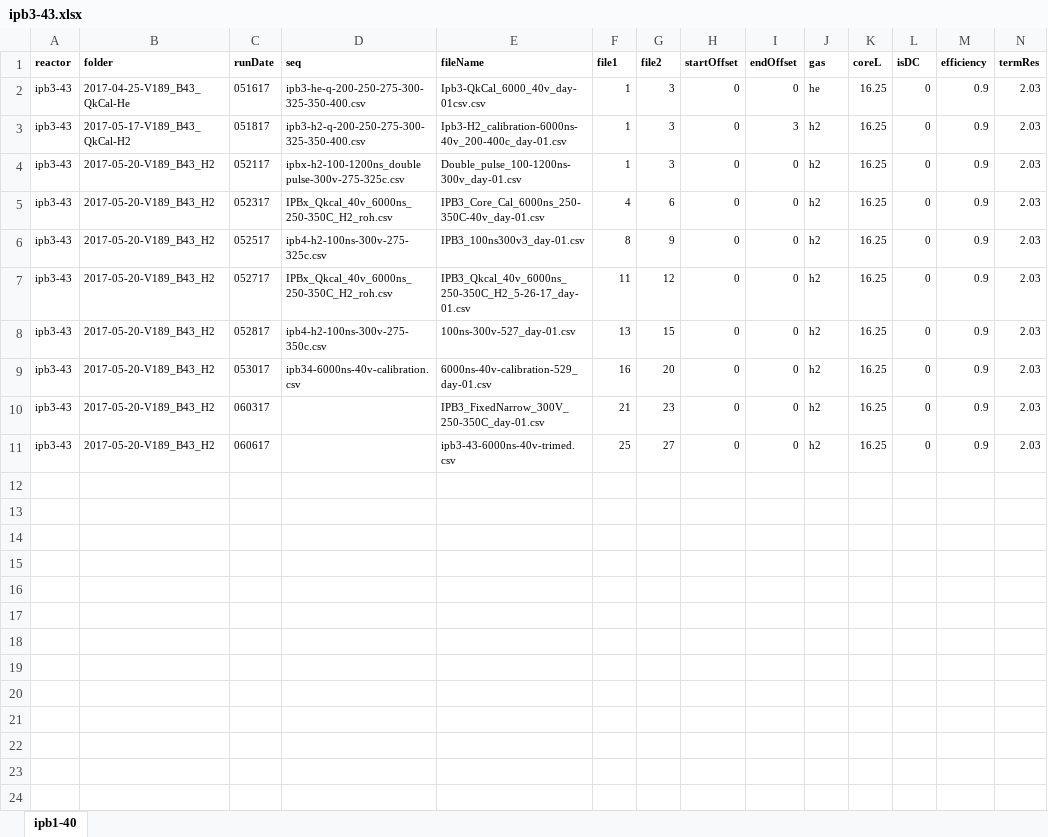
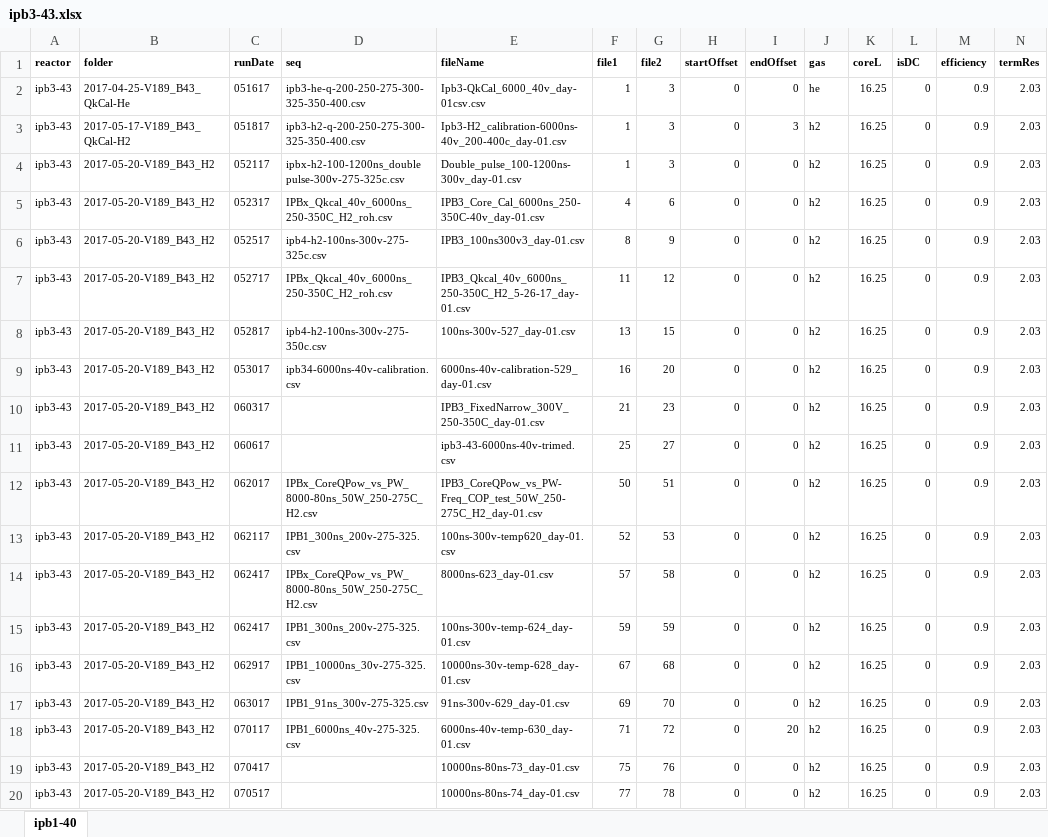
Before and after one commit to jliu4/BE, an Excel workbook: matlab/logDataProcess/ipb3-43.xlsx, sheet ipb1-40, drawn as a sheet; only a part is shown; values as stored, in another font and other column widths than the file's, no borders; rows hold the shown columns only; the diff names each change by its address in the sheet, - before the commit and + after, or states it on an @@ line.

```diff
--- a/matlab/logDataProcess/ipb3-43.xlsx (sheet ipb1-40)
+++ b/matlab/logDataProcess/ipb3-43.xlsx (sheet ipb1-40)
+row 12: ipb3-43 | 2017-05-20-V189_B43_H2 | 062017 | IPBx_CoreQPow_vs_PW_8000-80ns_50W_250-275C_H2.csv | IPB3_CoreQPow_vs_PW-Freq_COP_test_50W_250-275C_H2_day-01.csv | 50 | 51 | 0 | 0 | h2 | 16.25 | 0 | 0.9 | 2.03
+row 13: ipb3-43 | 2017-05-20-V189_B43_H2 | 062117 | IPB1_300ns_200v-275-325.csv | 100ns-300v-temp620_day-01.csv | 52 | 53 | 0 | 0 | h2 | 16.25 | 0 | 0.9 | 2.03
+row 14: ipb3-43 | 2017-05-20-V189_B43_H2 | 062417 | IPBx_CoreQPow_vs_PW_8000-80ns_50W_250-275C_H2.csv | 8000ns-623_day-01.csv | 57 | 58 | 0 | 0 | h2 | 16.25 | 0 | 0.9 | 2.03
+row 15: ipb3-43 | 2017-05-20-V189_B43_H2 | 062417 | IPB1_300ns_200v-275-325.csv | 100ns-300v-temp-624_day-01.csv | 59 | 59 | 0 | 0 | h2 | 16.25 | 0 | 0.9 | 2.03
+row 16: ipb3-43 | 2017-05-20-V189_B43_H2 | 062917 | IPB1_10000ns_30v-275-325.csv | 10000ns-30v-temp-628_day-01.csv | 67 | 68 | 0 | 0 | h2 | 16.25 | 0 | 0.9 | 2.03
+row 17: ipb3-43 | 2017-05-20-V189_B43_H2 | 063017 | IPB1_91ns_300v-275-325.csv | 91ns-300v-629_day-01.csv | 69 | 70 | 0 | 0 | h2 | 16.25 | 0 | 0.9 | 2.03
+row 18: ipb3-43 | 2017-05-20-V189_B43_H2 | 070117 | IPB1_6000ns_40v-275-325.csv | 6000ns-40v-temp-630_day-01.csv | 71 | 72 | 0 | 20 | h2 | 16.25 | 0 | 0.9 | 2.03
+row 19: ipb3-43 | 2017-05-20-V189_B43_H2 | 070417 |  | 10000ns-80ns-73_day-01.csv | 75 | 76 | 0 | 0 | h2 | 16.25 | 0 | 0.9 | 2.03
+row 20: ipb3-43 | 2017-05-20-V189_B43_H2 | 070517 |  | 10000ns-80ns-74_day-01.csv | 77 | 78 | 0 | 0 | h2 | 16.25 | 0 | 0.9 | 2.03
```
Also changed, not shown: matlab/logDataProcess/google-060217.xlsx, matlab/logDataProcess/ipb41-44.xlsx, 15 other files.
